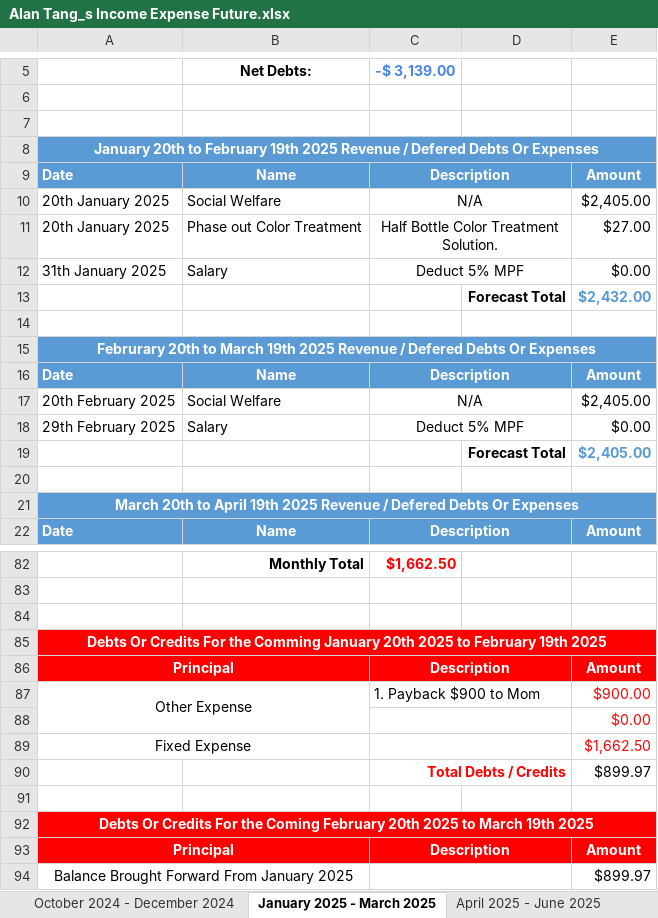
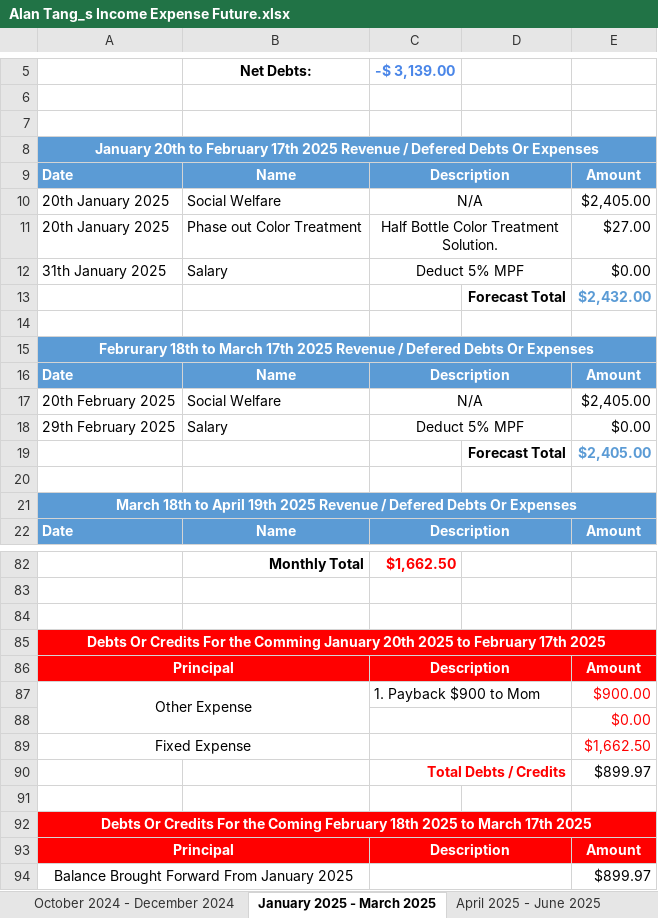
Before and after one commit to singluntang/Income-Expenditure-Forecast, an Excel workbook: Alan Tang_s Income Expense Future.xlsx, sheet January 2025 - March 2025, drawn as a sheet; only a part is shown, gaps mark what is left out; values as stored, in another font and other column widths than the file's, no borders; conditional formats not drawn; the diff covers the shown part only; the diff names each change by its address in the sheet, - before the commit and + after, or states it on an @@ line.

```diff
--- a/Alan Tang_s Income Expense Future.xlsx (sheet January 2025 - March 2025)
+++ b/Alan Tang_s Income Expense Future.xlsx (sheet January 2025 - March 2025)
-A8: …to February 19th 2025 Revenue…
+A8: …to February 17th 2025 Revenue…
-A15: Februrary 20th to March 19th 2025 Revenue…
+A15: Februrary 18th to March 17th 2025 Revenue…
-A21: March 20th to April…
+A21: March 18th to April…
-A85: …to February 19th 2025
+A85: …to February 17th 2025
-A92: …Coming February 20th 2025 to March 19th 2025
+A92: …Coming February 18th 2025 to March 17th 2025
```
Also changed, not shown: 1 edited cell elsewhere in this sheet, sheet April 2024 - June 2024, sheet October 2025 - December 2025, sheet April 2026 - June 2026, sheet January 2026 - March 2026, sheet July 2025 - September 2025, sheet October 2024 - December 2024, 1 more sheet.
